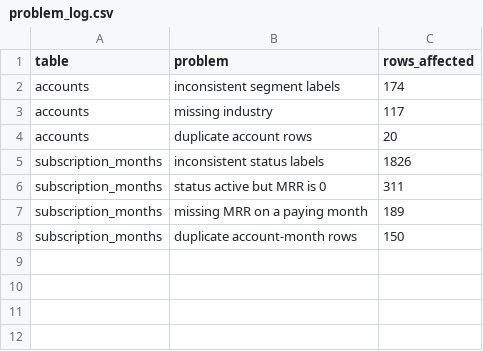
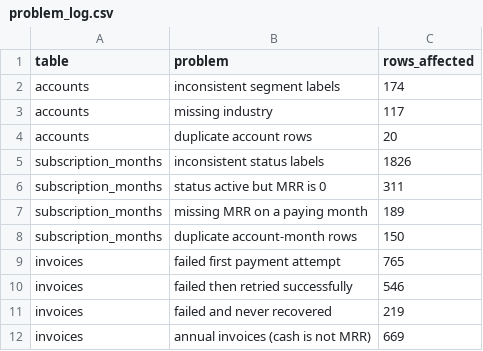
Before and after one commit to michaelnewmon136-alt/saas-revenue-retention, a CSV file: data_generator/problem_log.csv, drawn as a sheet.

Commit message:
Add messy invoices table with failed payments and annual billing

```diff
--- a/data_generator/problem_log.csv
+++ b/data_generator/problem_log.csv
@@ -8 +8,5 @@ subscription_months,missing MRR on a paying month,189
 subscription_months,duplicate account-month rows,150
+invoices,failed first payment attempt,765
+invoices,failed then retried successfully,546
+invoices,failed and never recovered,219
+invoices,annual invoices (cash is not MRR),669
```
Also changed, not shown: 2 other files.
